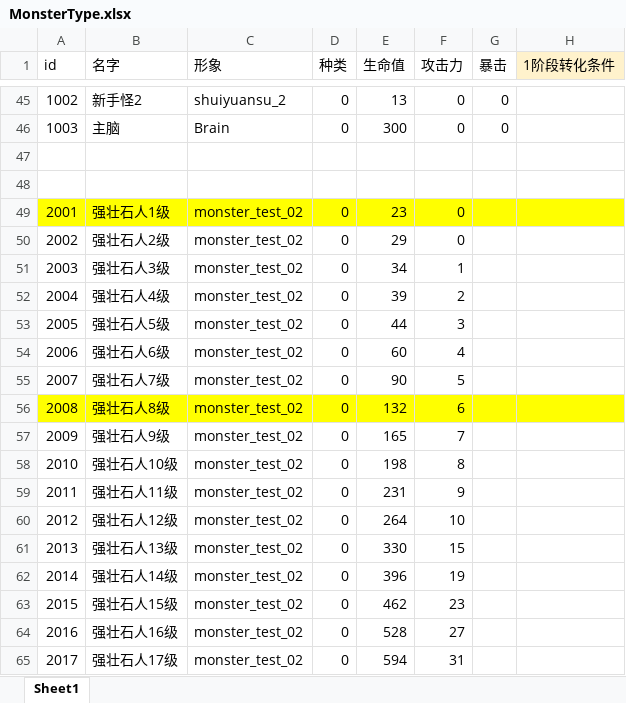
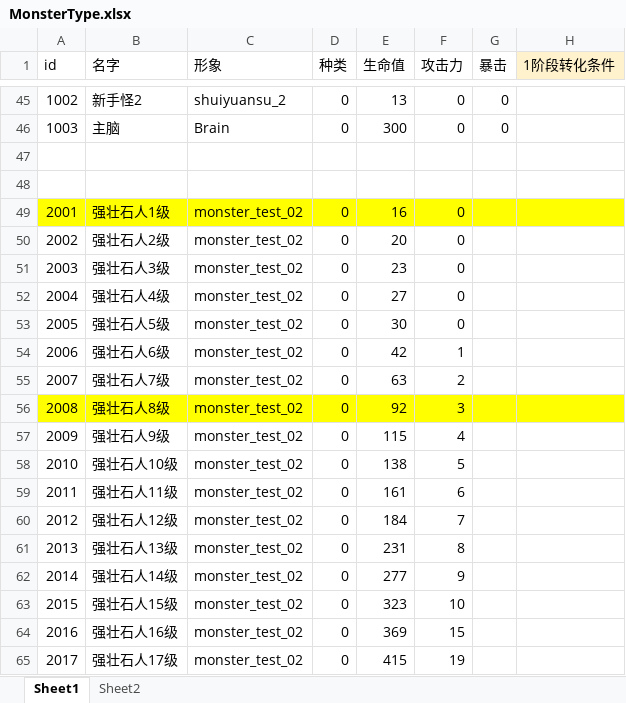
Before and after one commit to heizmoon/MagicPlay, an Excel workbook: Client/Assets/Data/MonsterType.xlsx, sheet Sheet1, drawn as a sheet; only a part is shown, gaps mark what is left out; values as stored, in another font and other column widths than the file's, no borders; the diff covers the shown part only; the diff names each change by its address in the sheet, - before the commit and + after, or states it on an @@ line.

```diff
--- a/Client/Assets/Data/MonsterType.xlsx (sheet Sheet1)
+++ b/Client/Assets/Data/MonsterType.xlsx (sheet Sheet1)
+sheet tab: Sheet2
-E49 (生命值): 23
+E49 (生命值): 16
-E50 (生命值): 29
+E50 (生命值): 20
-E51 (生命值): 34
+E51 (生命值): 23
-F51 (攻击力): 1
+F51 (攻击力): 0
-E52 (生命值): 39
+E52 (生命值): 27
-F52 (攻击力): 2
+F52 (攻击力): 0
-E53 (生命值): 44
+E53 (生命值): 30
-F53 (攻击力): 3
+F53 (攻击力): 0
-E54 (生命值): 60
+E54 (生命值): 42
-F54 (攻击力): 4
+F54 (攻击力): 1
-E55 (生命值): 90
+E55 (生命值): 63
-F55 (攻击力): 5
+F55 (攻击力): 2
-E56 (生命值): 132
+E56 (生命值): 92
-F56 (攻击力): 6
+F56 (攻击力): 3
-E57 (生命值): 165
+E57 (生命值): 115
-F57 (攻击力): 7
+F57 (攻击力): 4
-E58 (生命值): 198
+E58 (生命值): 138
-F58 (攻击力): 8
+F58 (攻击力): 5
-E59 (生命值): 231
+E59 (生命值): 161
-F59 (攻击力): 9
+F59 (攻击力): 6
-E60 (生命值): 264
+E60 (生命值): 184
-F60 (攻击力): 10
+F60 (攻击力): 7
-E61 (生命值): 330
+E61 (生命值): 231
-F61 (攻击力): 15
+F61 (攻击力): 8
-E62 (生命值): 396
+E62 (生命值): 277
-F62 (攻击力): 19
+F62 (攻击力): 9
-E63 (生命值): 462
+E63 (生命值): 323
-F63 (攻击力): 23
+F63 (攻击力): 10
-E64 (生命值): 528
+E64 (生命值): 369
-F64 (攻击力): 27
+F64 (攻击力): 15
-E65 (生命值): 594
+E65 (生命值): 415
-F65 (攻击力): 31
+F65 (攻击力): 19
```
Also changed, not shown: 232 edited cells elsewhere in this sheet, 1 other file.
